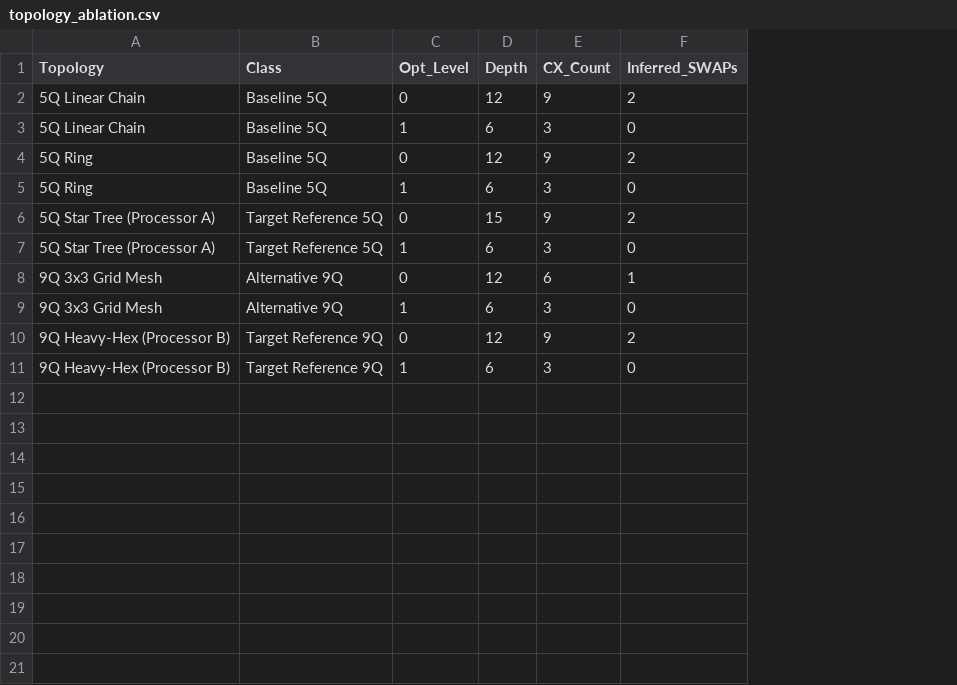
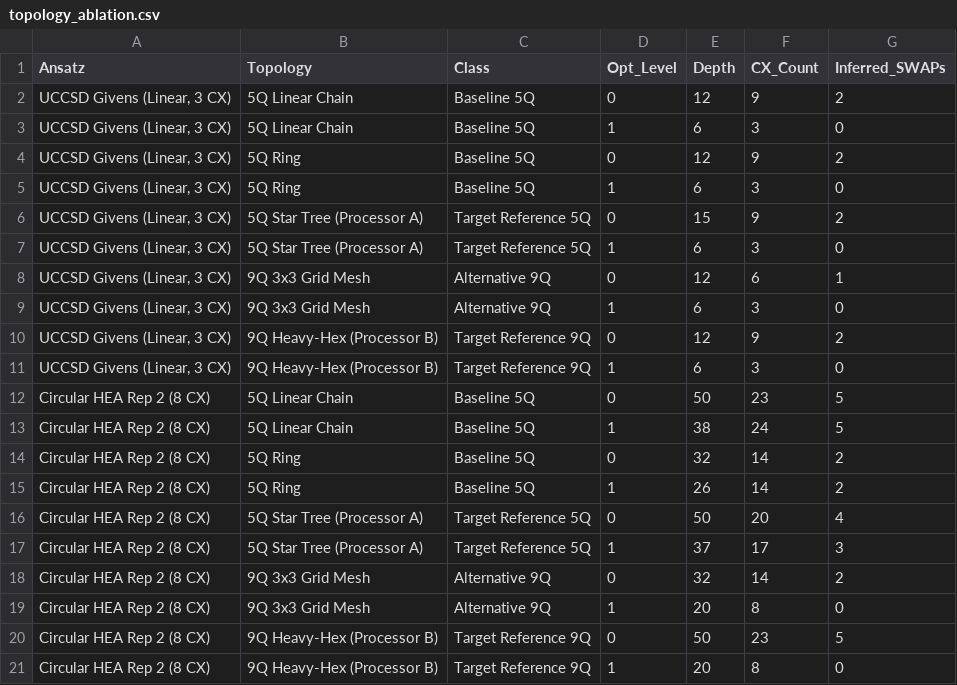
Before and after one commit to uzuhiko06/qff-2026-c1-h2-vqe, a CSV file: results/tables/topology_ablation.csv, drawn as a sheet; the diff names each change by its address in the sheet, - before the commit and + after, or states it on an @@ line.

Commit message:
fix(mastery): resolve all cross-check inconsistencies - purge stale metrics CSVs, implement tensor-product readout inversion, upgrade topology ablation, add comprehensive limitations, and synchronize SPSA outputs

```diff
--- a/results/tables/topology_ablation.csv
+++ b/results/tables/topology_ablation.csv
+column A (Ansatz), rows 2-11: all UCCSD Givens (Linear, 3 CX)
+row 12: Circular HEA Rep 2 (8 CX) | 5Q Linear Chain | Baseline 5Q | 0 | 50 | 23 | 5
+row 13: Circular HEA Rep 2 (8 CX) | 5Q Linear Chain | Baseline 5Q | 1 | 38 | 24 | 5
+row 14: Circular HEA Rep 2 (8 CX) | 5Q Ring | Baseline 5Q | 0 | 32 | 14 | 2
+row 15: Circular HEA Rep 2 (8 CX) | 5Q Ring | Baseline 5Q | 1 | 26 | 14 | 2
+row 16: Circular HEA Rep 2 (8 CX) | 5Q Star Tree (Processor A) | Target Reference 5Q | 0 | 50 | 20 | 4
+row 17: Circular HEA Rep 2 (8 CX) | 5Q Star Tree (Processor A) | Target Reference 5Q | 1 | 37 | 17 | 3
+row 18: Circular HEA Rep 2 (8 CX) | 9Q 3x3 Grid Mesh | Alternative 9Q | 0 | 32 | 14 | 2
+row 19: Circular HEA Rep 2 (8 CX) | 9Q 3x3 Grid Mesh | Alternative 9Q | 1 | 20 | 8 | 0
+row 20: Circular HEA Rep 2 (8 CX) | 9Q Heavy-Hex (Processor B) | Target Reference 9Q | 0 | 50 | 23 | 5
+row 21: Circular HEA Rep 2 (8 CX) | 9Q Heavy-Hex (Processor B) | Target Reference 9Q | 1 | 20 | 8 | 0
```
Also changed, not shown: results/tables/AB_comparison.csv, 8 other files.
